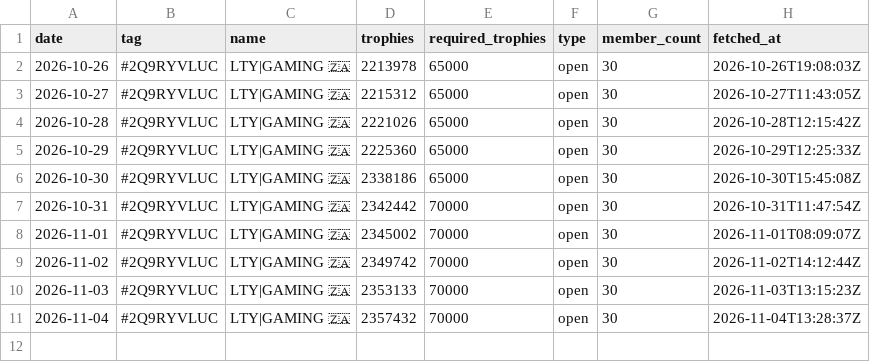
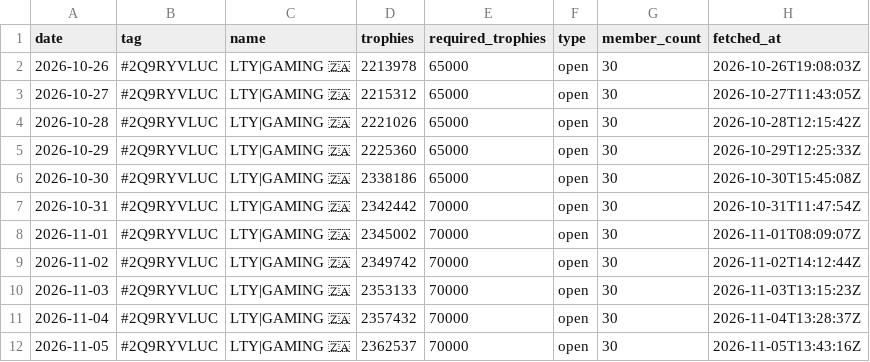
Before and after one commit to LTY-Gaming/Leaderboard, a CSV file: club_daily.csv, drawn as a sheet.

```diff
--- a/club_daily.csv
+++ b/club_daily.csv
@@ -11 +11,2 @@ date,tag,name,trophies,required_trophies,type,member_count,fetched_at
 2026-11-04,#2Q9RYVLUC,LTY|GAMING 🇿🇦,2357432,70000,open,30,2026-11-04T13:28:37Z
+2026-11-05,#2Q9RYVLUC,LTY|GAMING 🇿🇦,2362537,70000,open,30,2026-11-05T13:43:16Z
```
Also changed, not shown: club_members.csv, za_players.csv, 1 other file.
